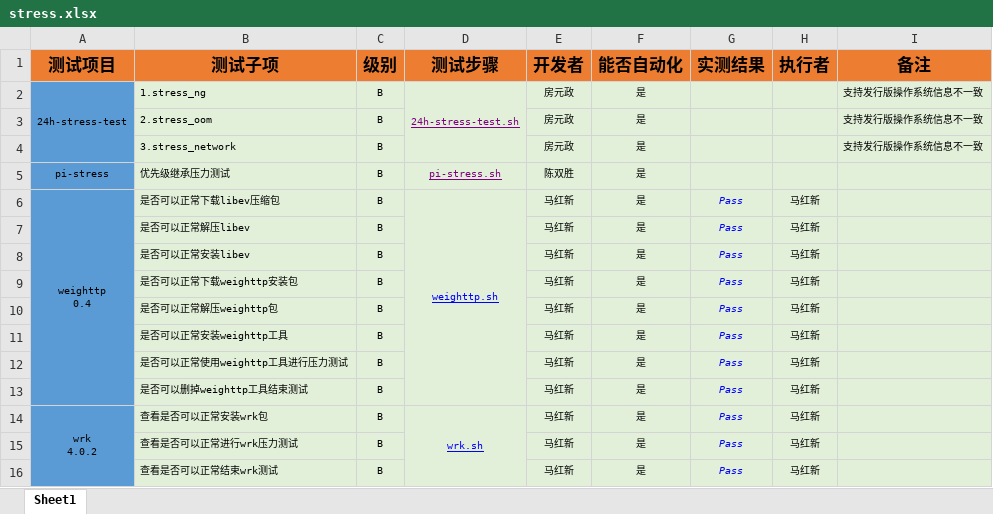
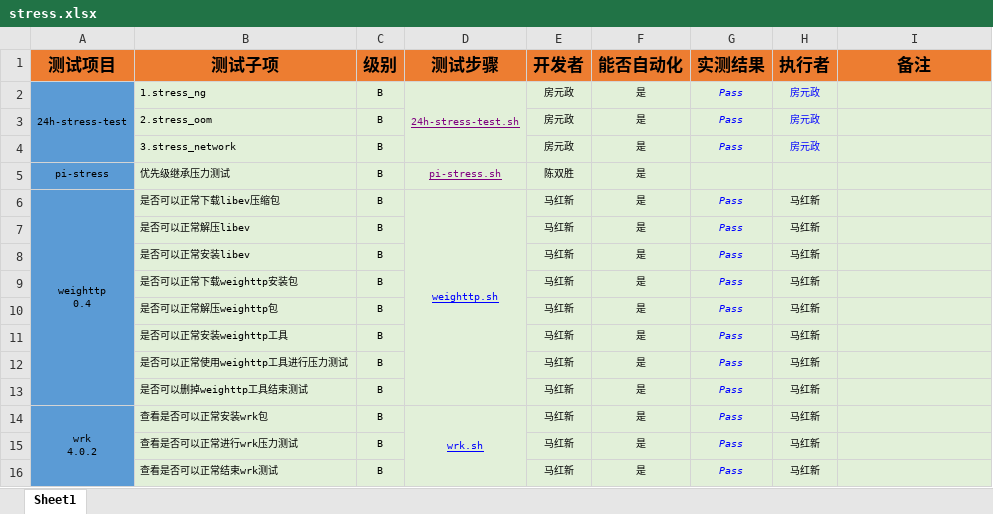
Before and after one commit to open-estuary/test-definitions, an Excel workbook: stress.xlsx, sheet Sheet1, drawn as a sheet; values as stored, in another font and other column widths than the file's, no borders; conditional formats not drawn; the diff names each change by its address in the sheet, - before the commit and + after, or states it on an @@ line.

```diff
--- a/stress.xlsx (sheet Sheet1)
+++ b/stress.xlsx (sheet Sheet1)
-G2:G4 (实测结果): (empty)
+G2:G4 (实测结果): Pass
-H2:H4 (执行者): (empty)
+H2:H4 (执行者): 房元政
-I2:I4 (备注): 支持发行版操作系统信息不一致
+I2:I4 (备注): (empty)
```
Also changed, not shown: HNS.xlsx, linux.xlsx, 1 other file.
